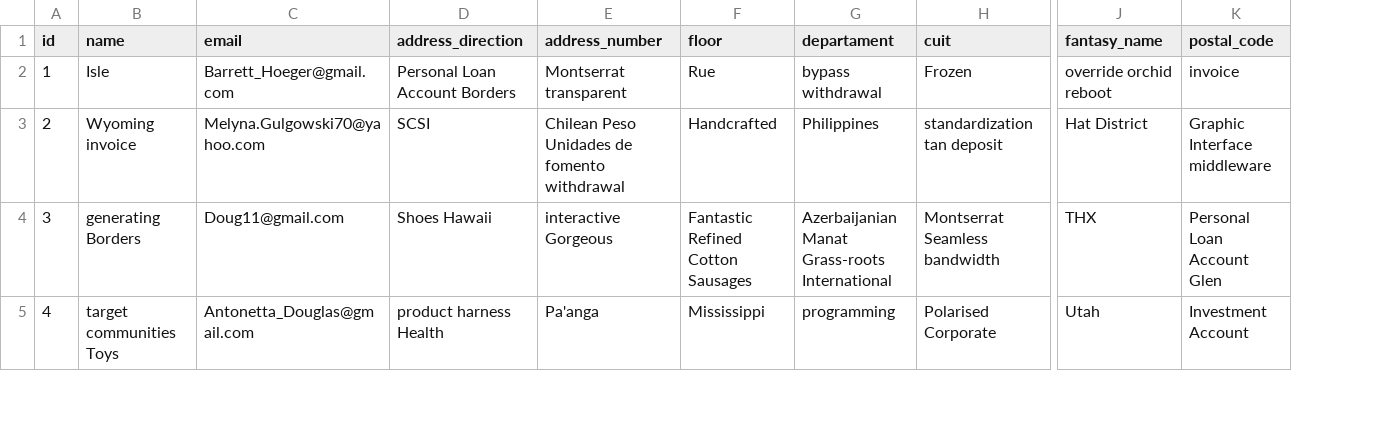
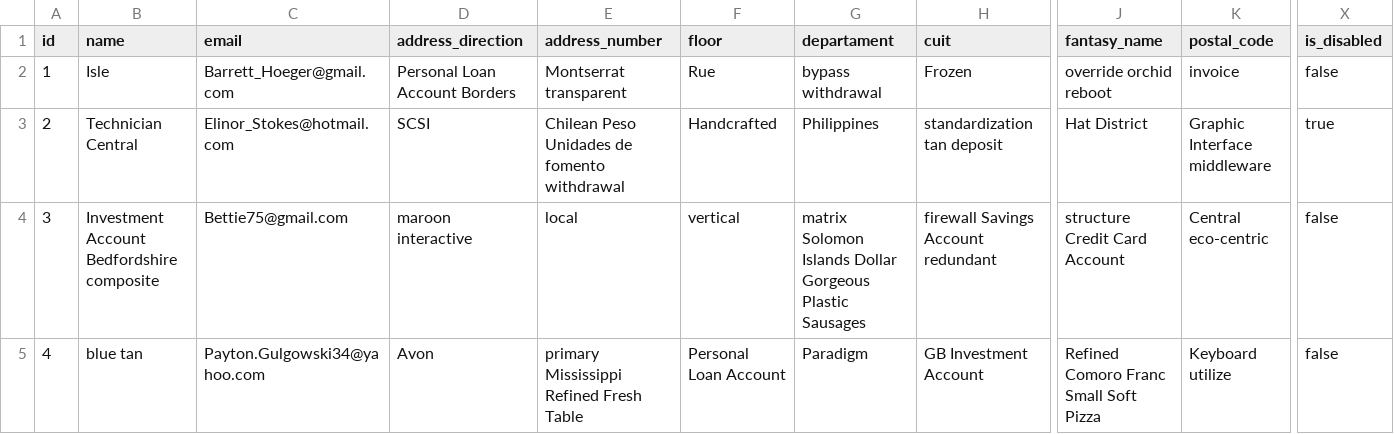
Before and after one commit to SepaSoporteIt/SEPA_APP_REACT, a CSV file: sepa/src/main/resources/config/liquibase/fake-data/company.csv, drawn as a sheet; only a part is shown, gaps mark what is left out; the diff covers the shown part only; the diff names each change by its address in the sheet, - before the commit and + after, or states it on an @@ line.

Commit message:
added isDisabled in company

```diff
--- a/sepa/src/main/resources/config/liquibase/fake-data/company.csv
+++ b/sepa/src/main/resources/config/liquibase/fake-data/company.csv
+column X (is_disabled), rows 2-5: false | true | false | false
-B3 (name): Wyoming invoice
+B3 (name): Technician Central
-C3 (email): Melyna.Gulgowski70@yahoo.com
+C3 (email): Elinor_Stokes@hotmail.com
-B4 (name): generating Borders
+B4 (name): Investment Account Bedfordshire composite
-C4 (email): Doug11@gmail.com
+C4 (email): Bettie75@gmail.com
-D4 (address_direction): Shoes Hawaii
+D4 (address_direction): maroon interactive
-E4 (address_number): interactive Gorgeous
+E4 (address_number): local
-F4 (floor): Fantastic Refined Cotton Sausages
+F4 (floor): vertical
-G4 (departament): Azerbaijanian Manat Grass-roots International
+G4 (departament): matrix Solomon Islands Dollar Gorgeous Plastic Sausages
-H4 (cuit): Montserrat Seamless bandwidth
+H4 (cuit): firewall Savings Account redundant
-J4 (fantasy_name): THX
+J4 (fantasy_name): structure Credit Card Account
-K4 (postal_code): Personal Loan Account Glen
+K4 (postal_code): Central eco-centric
-B5 (name): target communities Toys
+B5 (name): blue tan
-C5 (email): Antonetta_Douglas@gmail.com
+C5 (email): Payton.Gulgowski34@yahoo.com
-D5 (address_direction): product harness Health
+D5 (address_direction): Avon
-E5 (address_number): Pa'anga
+E5 (address_number): primary Mississippi Refined Fresh Table
-F5 (floor): Mississippi
+F5 (floor): Personal Loan Account
-G5 (departament): programming
+G5 (departament): Paradigm
-H5 (cuit): Polarised Corporate
+H5 (cuit): GB Investment Account
-J5 (fantasy_name): Utah
+J5 (fantasy_name): Refined Comoro Franc Small Soft Pizza
-K5 (postal_code): Investment Account
+K5 (postal_code): Keyboard utilize
```
Also changed, not shown: 148 edited cells elsewhere in this file, 10 other files.
